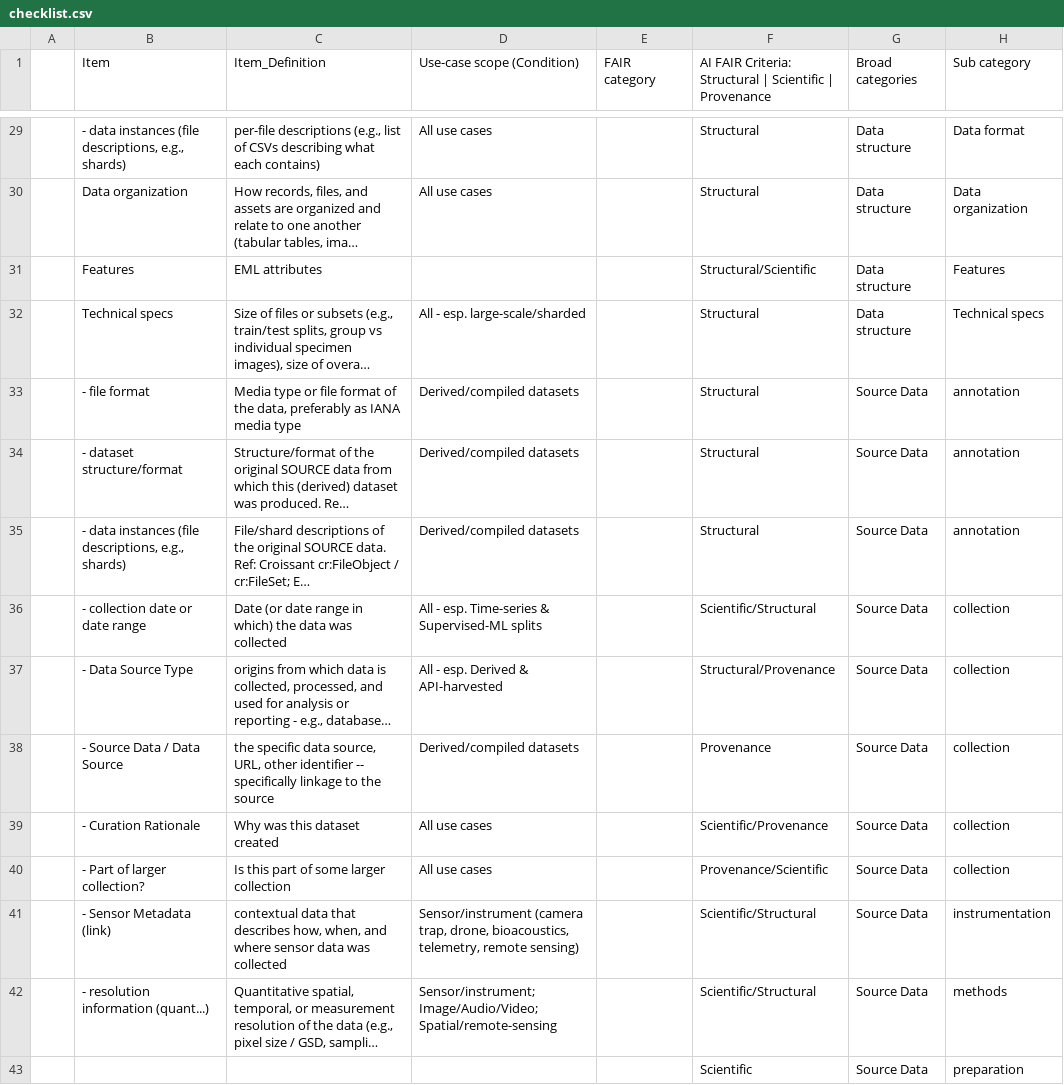
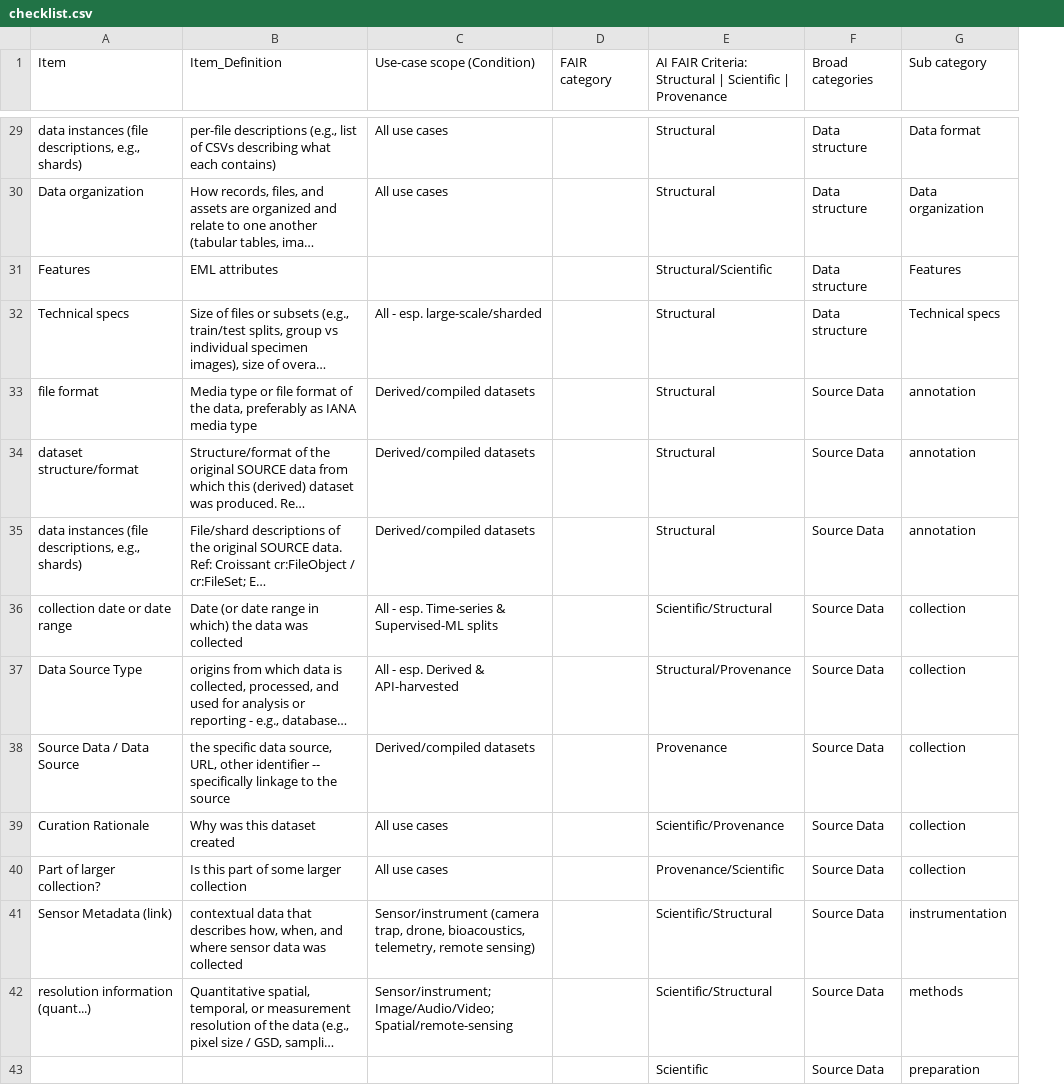
Before and after one commit to FAIR4AI-Bio/FAIR4AI-checklists, a CSV file: checklist.csv, drawn as a sheet; only a part is shown, gaps mark what is left out; long unchanged cells end in …; removed rows and columns are numbered as before the commit, all else as after; the diff covers the shown part only; the diff names each change by its address in the sheet, - before the commit and + after, or states it on an @@ line.

Commit message:
Format standardization on items (remove bullet point)
a couple typos fixed

```diff
--- a/checklist.csv
+++ b/checklist.csv
-column A, empty
-A29 (Item): - data instances…
+A29 (Item): data instances…
-A33 (Item): - file format
+A33 (Item): file format
-A34 (Item): - dataset structure/format
+A34 (Item): dataset structure/format
-A35 (Item): - data instances…
+A35 (Item): data instances…
-A36 (Item): - collection date or date range
+A36 (Item): collection date or date range
-A37 (Item): - Data Source Type
+A37 (Item): Data Source Type
-A38 (Item): - Source Data / Data Source
+A38 (Item): Source Data / Data Source
-A39 (Item): - Curation Rationale
+A39 (Item): Curation Rationale
-A40 (Item): - Part of larger collection?
+A40 (Item): Part of larger collection?
-A41 (Item): - Sensor Metadata (link)
+A41 (Item): Sensor Metadata (link)
-A42 (Item): - resolution information (quant...)
+A42 (Item): resolution information (quant...)
```
Also changed, not shown: 80 edited cells elsewhere in this file.
